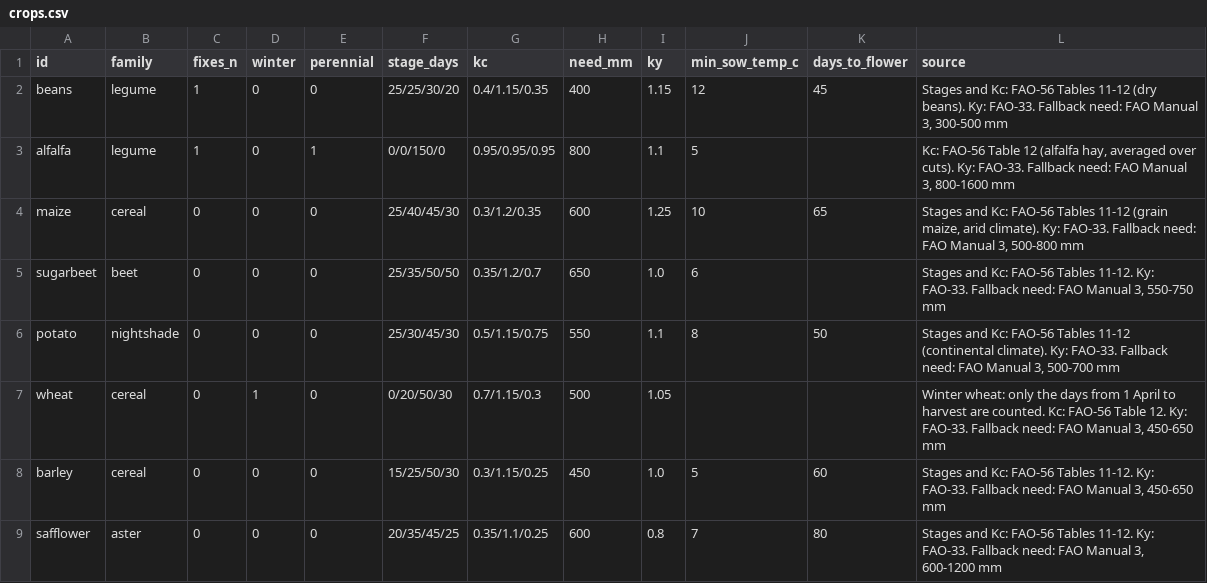
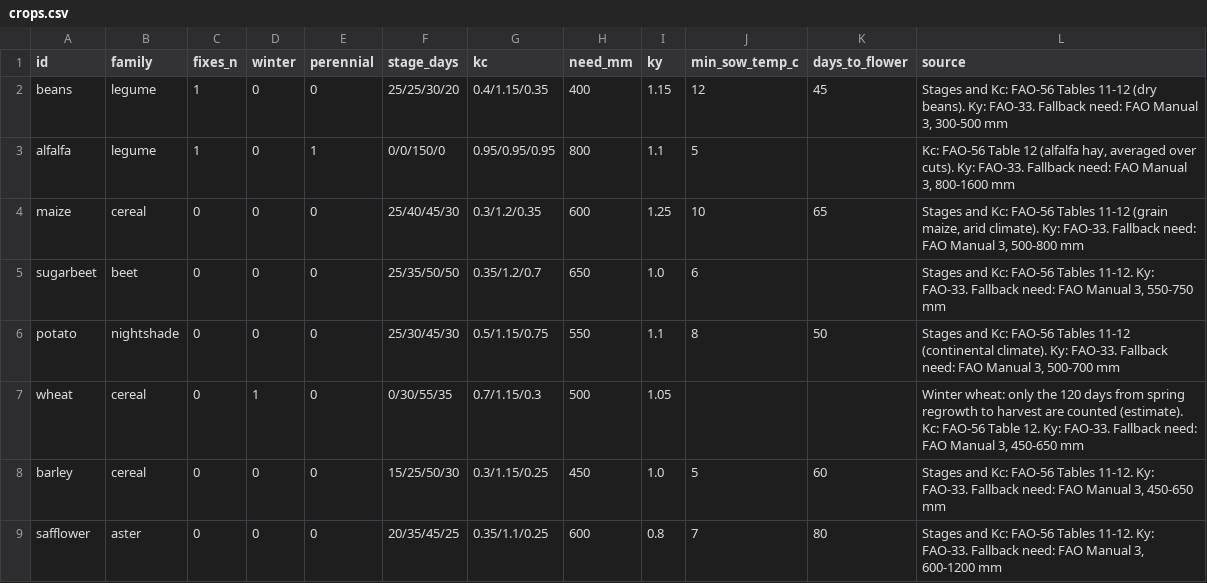
Before and after one commit to adaismailov9-jpg/iSEED, a CSV file: backend/iseed/data/crops.csv, drawn as a sheet.

Commit message:
Wheat harvest from spring temperature, kept within June-August
- Winter wheat regrows when the weekly mean temperature reaches 5 C (NASA POWER) and is harvested about 120 days later, between June and August
- Two crops in one year now appears where the season allows it (Osh, Jalal-Abad), not in Chuy, Talas or Naryn
- README updated

```diff
--- a/backend/iseed/data/crops.csv
+++ b/backend/iseed/data/crops.csv
@@ -6,3 +6,3 @@ sugarbeet,beet,0,0,0,25/35/50/50,0.35/1.2/0.7,650,1.0,6,,"Stages and Kc: FAO-56
 potato,nightshade,0,0,0,25/30/45/30,0.5/1.15/0.75,550,1.1,8,50,"Stages and Kc: FAO-56 Tables 11-12 (continental climate). Ky: FAO-33. Fallback need: FAO Manual 3, 500-700 mm"
-wheat,cereal,0,1,0,0/20/50/30,0.7/1.15/0.3,500,1.05,,,"Winter wheat: only the days from 1 April to harvest are counted. Kc: FAO-56 Table 12. Ky: FAO-33. Fallback need: FAO Manual 3, 450-650 mm"
+wheat,cereal,0,1,0,0/30/55/35,0.7/1.15/0.3,500,1.05,,,"Winter wheat: only the 120 days from spring regrowth to harvest are counted (estimate). Kc: FAO-56 Table 12. Ky: FAO-33. Fallback need: FAO Manual 3, 450-650 mm"
 barley,cereal,0,0,0,15/25/50/30,0.3/1.15/0.25,450,1.0,5,60,"Stages and Kc: FAO-56 Tables 11-12. Ky: FAO-33. Fallback need: FAO Manual 3, 450-650 mm"
```
Also changed, not shown: 4 other files.
